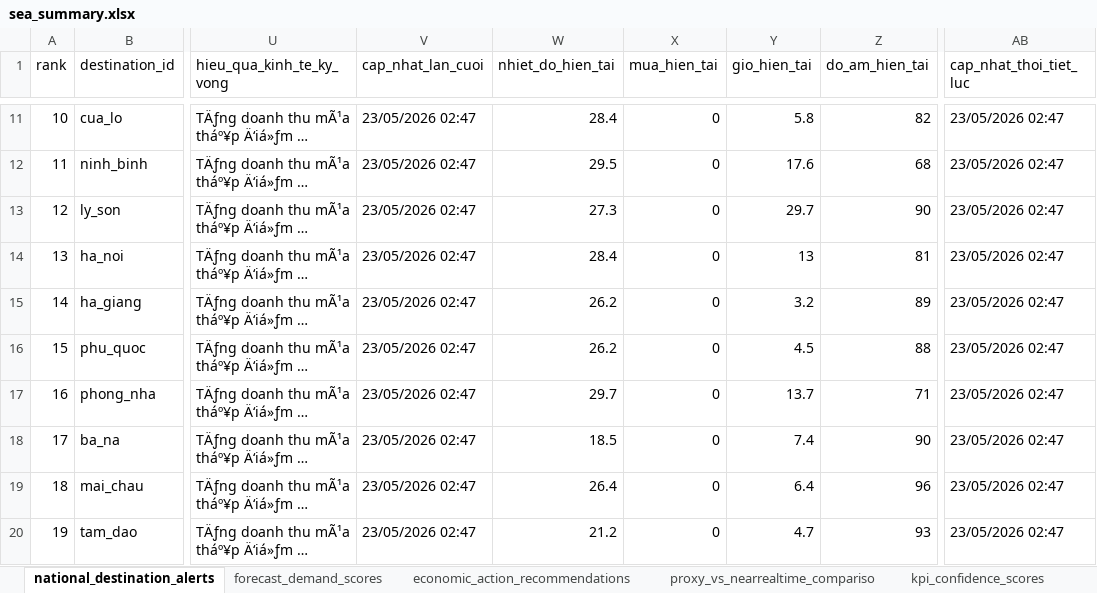
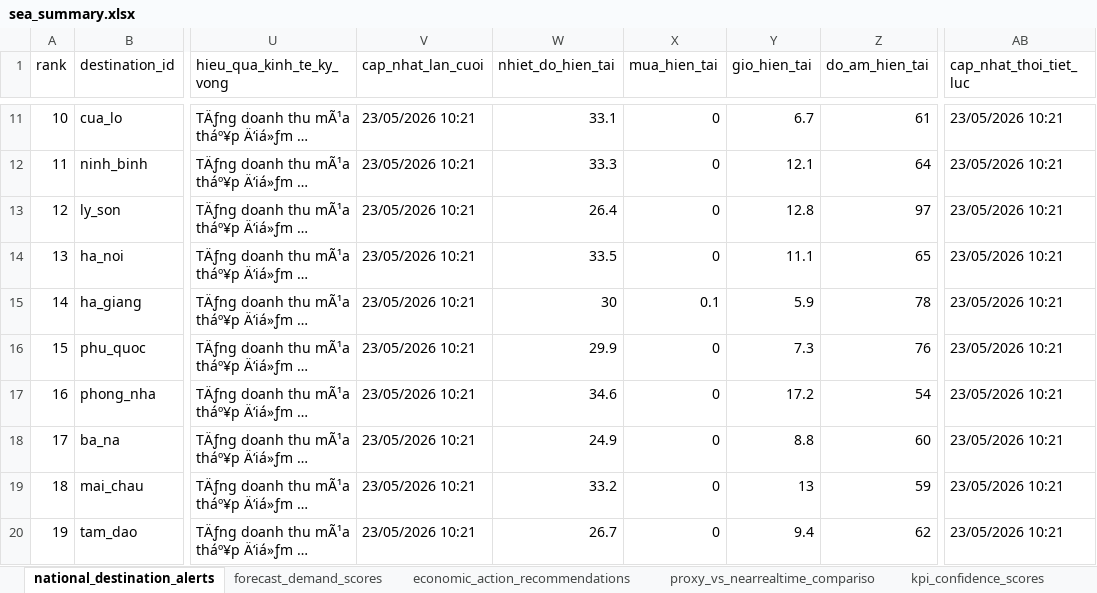
Before and after one commit to Quyennrose/SEA, an Excel workbook: exports/excel/sea_summary.xlsx, sheet national_destination_alerts, drawn as a sheet; only a part is shown, gaps mark what is left out; long unchanged cells end in …; values as stored, in another font and other column widths than the file's, no borders; the diff covers the shown part only; the diff names each change by its address in the sheet, - before the commit and + after, or states it on an @@ line.

```diff
--- a/exports/excel/sea_summary.xlsx (sheet national_destination_alerts)
+++ b/exports/excel/sea_summary.xlsx (sheet national_destination_alerts)
-V11:V20 (cap_nhat_lan_cuoi): 23/05/2026 02:47
+V11:V20 (cap_nhat_lan_cuoi): 23/05/2026 10:21
-W11 (nhiet_do_hien_tai): 28.4
+W11 (nhiet_do_hien_tai): 33.1
-Y11 (gio_hien_tai): 5.8
+Y11 (gio_hien_tai): 6.7
-Z11 (do_am_hien_tai): 82
+Z11 (do_am_hien_tai): 61
-AB11:AB20 (cap_nhat_thoi_tiet_luc): 23/05/2026 02:47
+AB11:AB20 (cap_nhat_thoi_tiet_luc): 23/05/2026 10:21
-W12 (nhiet_do_hien_tai): 29.5
+W12 (nhiet_do_hien_tai): 33.3
-Y12 (gio_hien_tai): 17.6
+Y12 (gio_hien_tai): 12.1
-Z12 (do_am_hien_tai): 68
+Z12 (do_am_hien_tai): 64
-W13 (nhiet_do_hien_tai): 27.3
+W13 (nhiet_do_hien_tai): 26.4
-Y13 (gio_hien_tai): 29.7
+Y13 (gio_hien_tai): 12.8
-Z13 (do_am_hien_tai): 90
+Z13 (do_am_hien_tai): 97
-W14 (nhiet_do_hien_tai): 28.4
+W14 (nhiet_do_hien_tai): 33.5
-Y14 (gio_hien_tai): 13
+Y14 (gio_hien_tai): 11.1
-Z14 (do_am_hien_tai): 81
+Z14 (do_am_hien_tai): 65
-W15 (nhiet_do_hien_tai): 26.2
+W15 (nhiet_do_hien_tai): 30
-X15 (mua_hien_tai): 0
+X15 (mua_hien_tai): 0.1
-Y15 (gio_hien_tai): 3.2
+Y15 (gio_hien_tai): 5.9
-Z15 (do_am_hien_tai): 89
+Z15 (do_am_hien_tai): 78
-W16 (nhiet_do_hien_tai): 26.2
+W16 (nhiet_do_hien_tai): 29.9
-Y16 (gio_hien_tai): 4.5
+Y16 (gio_hien_tai): 7.3
-Z16 (do_am_hien_tai): 88
+Z16 (do_am_hien_tai): 76
-W17 (nhiet_do_hien_tai): 29.7
+W17 (nhiet_do_hien_tai): 34.6
-Y17 (gio_hien_tai): 13.7
+Y17 (gio_hien_tai): 17.2
-Z17 (do_am_hien_tai): 71
+Z17 (do_am_hien_tai): 54
-W18 (nhiet_do_hien_tai): 18.5
+W18 (nhiet_do_hien_tai): 24.9
-Y18 (gio_hien_tai): 7.4
+Y18 (gio_hien_tai): 8.8
-Z18 (do_am_hien_tai): 90
+Z18 (do_am_hien_tai): 60
-W19 (nhiet_do_hien_tai): 26.4
+W19 (nhiet_do_hien_tai): 33.2
-Y19 (gio_hien_tai): 6.4
+Y19 (gio_hien_tai): 13
-Z19 (do_am_hien_tai): 96
+Z19 (do_am_hien_tai): 59
-W20 (nhiet_do_hien_tai): 21.2
+W20 (nhiet_do_hien_tai): 26.7
-Y20 (gio_hien_tai): 4.7
+Y20 (gio_hien_tai): 9.4
-Z20 (do_am_hien_tai): 93
+Z20 (do_am_hien_tai): 62
```
Also changed, not shown: 280 edited cells elsewhere in this sheet, sheet kpi_confidence_scores, sheet forecast_demand_scores, sheet proxy_vs_nearrealtime_compariso, sheet source_monitor_status, 40 other files.
